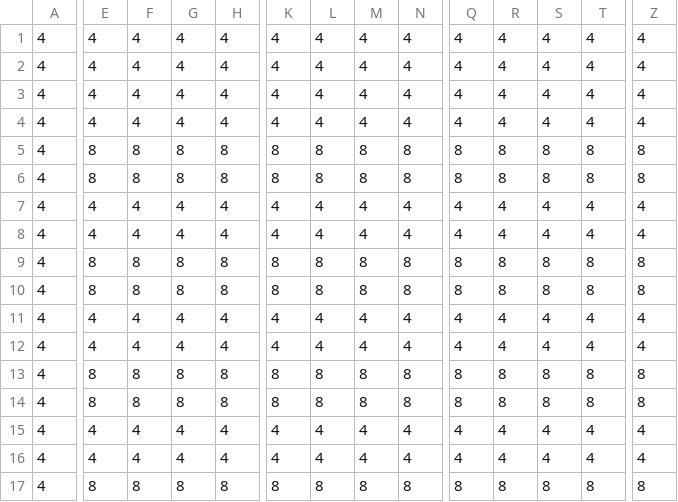
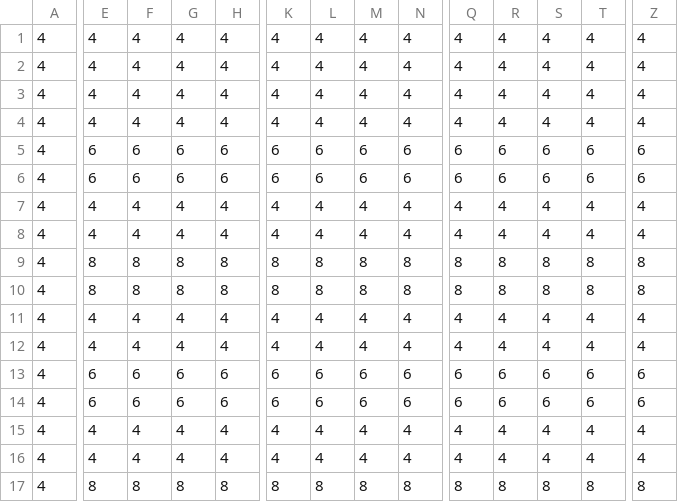
Before and after one commit to jsk611/RogueLike_Project, a CSV file: RogueLike_Project/Assets/8. Maps/Resources/2_2.CSV, drawn as a sheet; only a part is shown, gaps mark what is left out; the diff covers the shown part only; the diff names each change by its address in the sheet, - before the commit and + after, or states it on an @@ line.

```diff
--- a/RogueLike_Project/Assets/8. Maps/Resources/2_2.CSV
+++ b/RogueLike_Project/Assets/8. Maps/Resources/2_2.CSV
-E5:E6: 8
+E5:E6: 6
-F5:F6: 8
+F5:F6: 6
-G5:G6: 8
+G5:G6: 6
-H5:H6: 8
+H5:H6: 6
-K5:K6: 8
+K5:K6: 6
-L5:L6: 8
+L5:L6: 6
-M5:M6: 8
+M5:M6: 6
-N5:N6: 8
+N5:N6: 6
-Q5:Q6: 8
+Q5:Q6: 6
-R5:R6: 8
+R5:R6: 6
-S5:S6: 8
+S5:S6: 6
-T5:T6: 8
+T5:T6: 6
-Z5:Z6: 8
+Z5:Z6: 6
-E13:E14: 8
+E13:E14: 6
-F13:F14: 8
+F13:F14: 6
-G13:G14: 8
+G13:G14: 6
-H13:H14: 8
+H13:H14: 6
-K13:K14: 8
+K13:K14: 6
-L13:L14: 8
+L13:L14: 6
-M13:M14: 8
+M13:M14: 6
-N13:N14: 8
+N13:N14: 6
-Q13:Q14: 8
+Q13:Q14: 6
-R13:R14: 8
+R13:R14: 6
-S13:S14: 8
+S13:S14: 6
-T13:T14: 8
+T13:T14: 6
-Z13:Z14: 8
+Z13:Z14: 6
```
Also changed, not shown: 140 edited cells elsewhere in this file, RogueLike_Project/Assets/8. Maps/Resources/1_1.CSV, RogueLike_Project/Assets/8. Maps/Resources/1_2.CSV, 20 other files.
